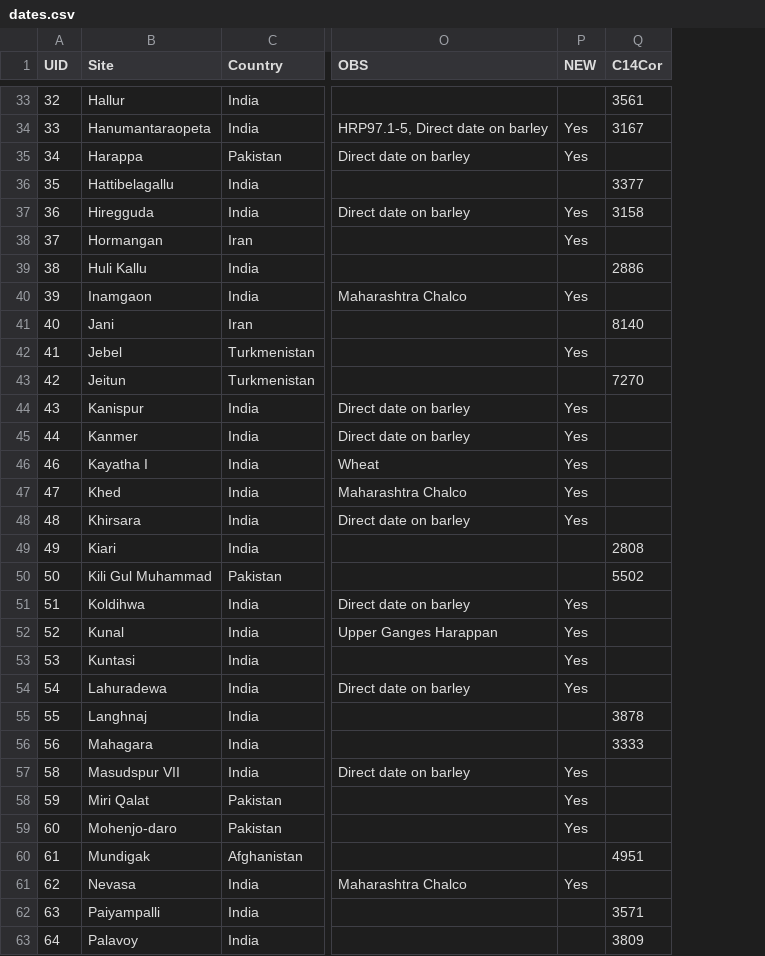
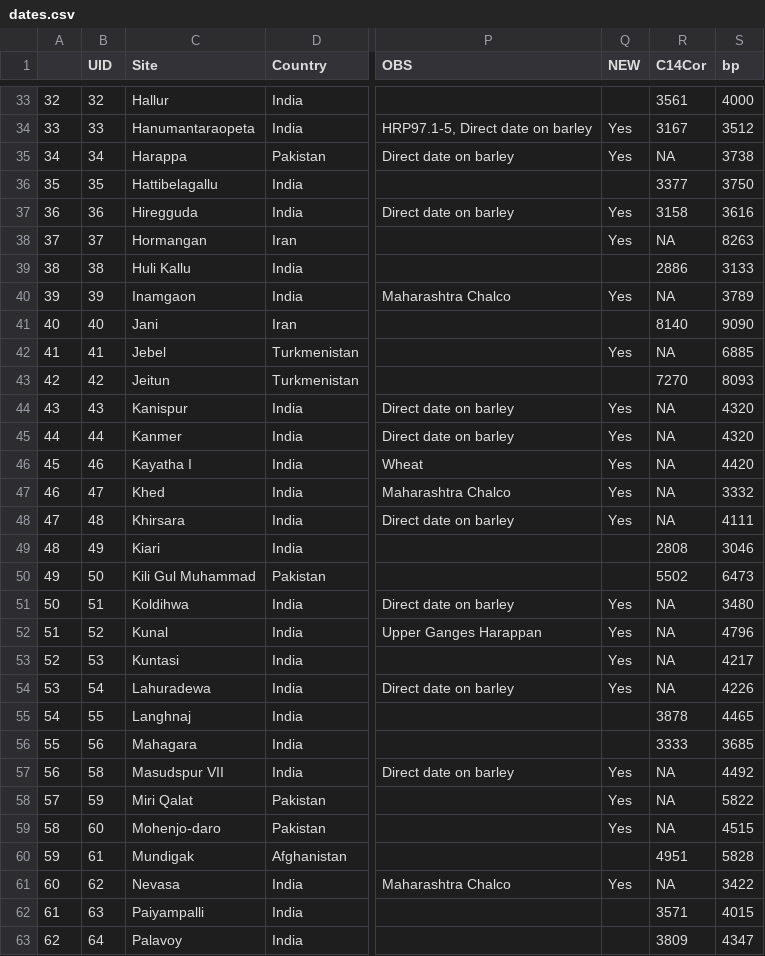
Before and after one commit to jgregoriods/south-asia-neo, a CSV file: sites/dates.csv, drawn as a sheet; only a part is shown, gaps mark what is left out; addresses are those after the commit; the diff covers the shown part only; the diff names each change by its address in the sheet, - before the commit and + after, or states it on an @@ line.

```diff
--- a/sites/dates.csv
+++ b/sites/dates.csv
+column A, rows 33-63: 32 | 33 | 34 | 35 | 36 | 37 | 38 | 39 | 40 | 41 | 42 | 43 | 44 | 45 | 46 | 47 | 48 | 49 | 50 | 51 | 52 | 53 | 54 | 55 | 56 | 57 | 58 | 59 | 60 | 61 | 62
+column S (bp), rows 33-63: 4000 | 3512 | 3738 | 3750 | 3616 | 8263 | 3133 | 3789 | 9090 | 6885 | 8093 | 4320 | 4320 | 4420 | 3332 | 4111 | 3046 | 6473 | 3480 | 4796 | 4217 | 4226 | 4465 | 3685 | 4492 | 5822 | 4515 | 5828 | 3422 | 4015 | 4347
-R35 (C14Cor): (empty)
+R35 (C14Cor): NA
-R38 (C14Cor): (empty)
+R38 (C14Cor): NA
-R40 (C14Cor): (empty)
+R40 (C14Cor): NA
-R42 (C14Cor): (empty)
+R42 (C14Cor): NA
-R44:R48 (C14Cor): (empty)
+R44:R48 (C14Cor): NA
-R51:R54 (C14Cor): (empty)
+R51:R54 (C14Cor): NA
-R57:R59 (C14Cor): (empty)
+R57:R59 (C14Cor): NA
-R61 (C14Cor): (empty)
+R61 (C14Cor): NA
```
Also changed, not shown: 46 edited cells elsewhere in this file, 7 other files.
